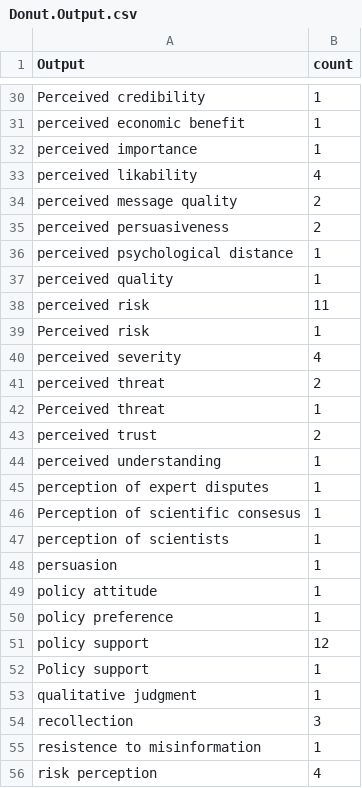
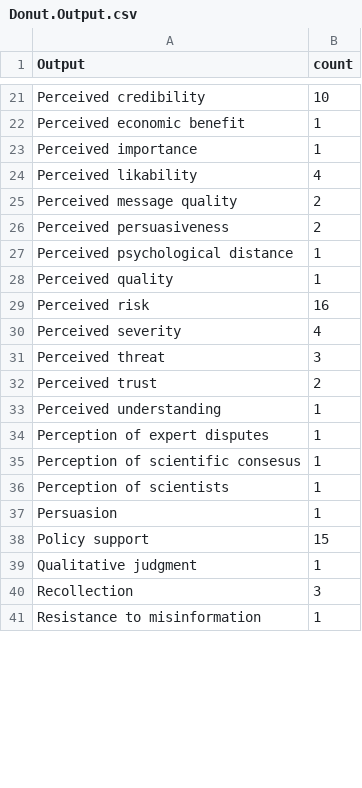
Before and after one commit to MarkWCarstensen/SciCom, a CSV file: Donut.Output.csv, drawn as a sheet; only a part is shown, gaps mark what is left out; the diff covers the shown part only.

```diff
--- a/Donut.Output.csv
+++ b/Donut.Output.csv
@@ -30,27 +21,21 @@
-"Perceived credibility",1
-"perceived economic benefit",1
-"perceived importance",1
-"perceived likability",4
-"perceived message quality",2
-"perceived persuasiveness",2
-"perceived psychological distance",1
-"perceived quality",1
-"perceived risk",11
-"Perceived risk",1
-"perceived severity",4
-"perceived threat",2
-"Perceived threat",1
-"perceived trust",2
-"perceived understanding",1
-"perception of expert disputes",1
+"Perceived credibility",10
+"Perceived economic benefit",1
+"Perceived importance",1
+"Perceived likability",4
+"Perceived message quality",2
+"Perceived persuasiveness",2
+"Perceived psychological distance",1
+"Perceived quality",1
+"Perceived risk",16
+"Perceived severity",4
+"Perceived threat",3
+"Perceived trust",2
+"Perceived understanding",1
+"Perception of expert disputes",1
 "Perception of scientific consesus",1
-"perception of scientists",1
-"persuasion",1
-"policy attitude",1
-"policy preference",1
-"policy support",12
-"Policy support",1
-"qualitative judgment",1
-"recollection",3
-"resistence to misinformation",1
-"risk perception",4
+"Perception of scientists",1
+"Persuasion",1
+"Policy support",15
+"Qualitative judgment",1
+"Recollection",3
+"Resistance to misinformation",1
```
Also changed, not shown: 5 added rows, 15 removed rows and 17 edited cells elsewhere in this file, Donut.Emotion.csv, Donut.Stimulus.csv, 3 other files.
